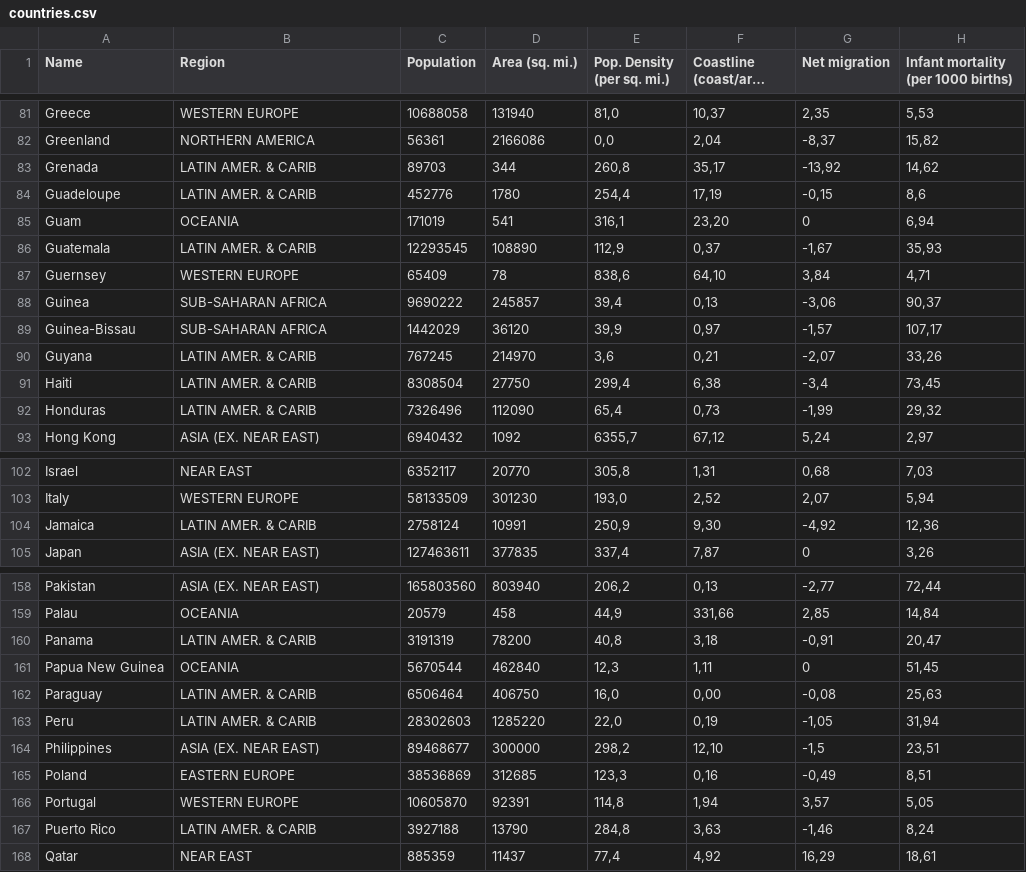
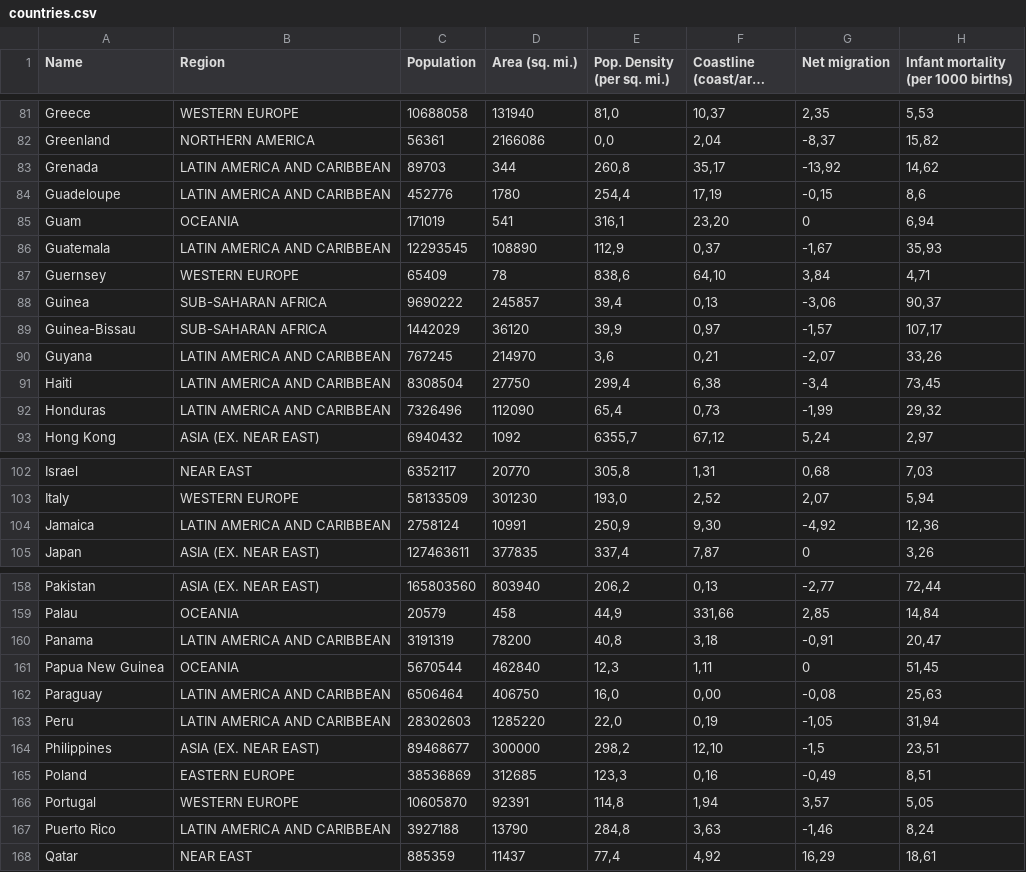
Before and after one commit to nathanfletch/FinanceAPI.Solution, a CSV file: FinanceAPI/Models/SeedData/countries.csv, drawn as a sheet; only a part is shown, gaps mark what is left out; long unchanged cells end in …; the diff covers the shown part only; the diff names each change by its address in the sheet, - before the commit and + after, or states it on an @@ line.

```diff
--- a/FinanceAPI/Models/SeedData/countries.csv
+++ b/FinanceAPI/Models/SeedData/countries.csv
-B83:B84 (Region): LATIN AMER. & CARIB
+B83:B84 (Region): LATIN AMERICA AND CARIBBEAN
-B86 (Region): LATIN AMER. & CARIB
+B86 (Region): LATIN AMERICA AND CARIBBEAN
-B90:B92 (Region): LATIN AMER. & CARIB
+B90:B92 (Region): LATIN AMERICA AND CARIBBEAN
-B104 (Region): LATIN AMER. & CARIB
+B104 (Region): LATIN AMERICA AND CARIBBEAN
-B160 (Region): LATIN AMER. & CARIB
+B160 (Region): LATIN AMERICA AND CARIBBEAN
-B162:B163 (Region): LATIN AMER. & CARIB
+B162:B163 (Region): LATIN AMERICA AND CARIBBEAN
-B167 (Region): LATIN AMER. & CARIB
+B167 (Region): LATIN AMERICA AND CARIBBEAN
```
Also changed, not shown: 34 edited cells elsewhere in this file, 1 other file.
